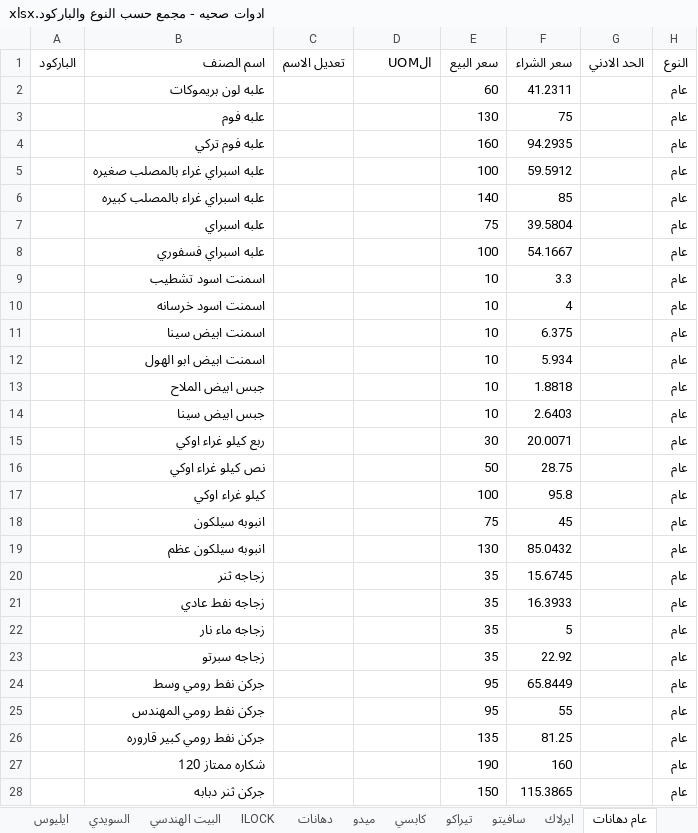
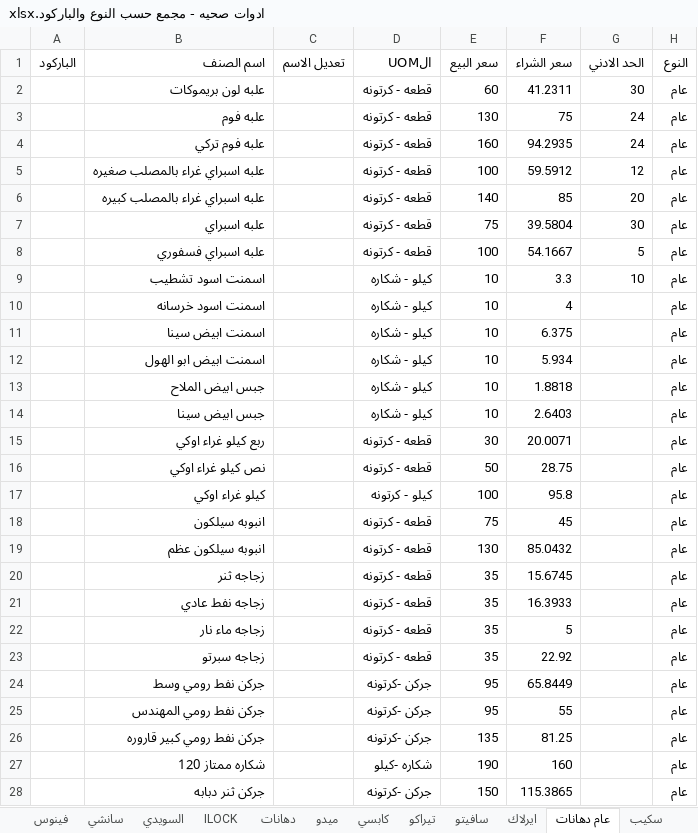
Before and after one commit to ahmedadeliteng/work, an Excel workbook: بنيان/اصناف تعديل لERPNEXT/ادوات صحيه - مجمع حسب النوع والباركود.xlsx, sheet عام دهانات, drawn as a sheet; only a part is shown; values as stored, in another font and other column widths than the file's, no cell formats; the diff covers the shown part only; the diff names each change by its address in the sheet, - before the commit and + after, or states it on an @@ line.

```diff
--- a/بنيان/اصناف تعديل لERPNEXT/ادوات صحيه - مجمع حسب النوع والباركود.xlsx (sheet عام دهانات)
+++ b/بنيان/اصناف تعديل لERPNEXT/ادوات صحيه - مجمع حسب النوع والباركود.xlsx (sheet عام دهانات)
-D2:D8 (الUOM): (empty)
+D2:D8 (الUOM): قطعه - كرتونه
-G2 (الحد الادني): (empty)
+G2 (الحد الادني): 30
-G3:G4 (الحد الادني): (empty)
+G3:G4 (الحد الادني): 24
-G5 (الحد الادني): (empty)
+G5 (الحد الادني): 12
-G6 (الحد الادني): (empty)
+G6 (الحد الادني): 20
-G7 (الحد الادني): (empty)
+G7 (الحد الادني): 30
-G8 (الحد الادني): (empty)
+G8 (الحد الادني): 5
-D9:D14 (الUOM): (empty)
+D9:D14 (الUOM): كيلو - شكاره
-G9 (الحد الادني): (empty)
+G9 (الحد الادني): 10
-D15:D16 (الUOM): (empty)
+D15:D16 (الUOM): قطعه - كرتونه
-D17 (الUOM): (empty)
+D17 (الUOM): كيلو - كرتونه
-D18:D23 (الUOM): (empty)
+D18:D23 (الUOM): قطعه - كرتونه
-D24:D26 (الUOM): (empty)
+D24:D26 (الUOM): جركن -كرتونه
-D27 (الUOM): (empty)
+D27 (الUOM): شكاره -كيلو
-D28 (الUOM): (empty)
+D28 (الUOM): جركن -كرتونه
```
Also changed, not shown: 12 added rows, 3 removed rows, 1 moved row and 48 edited cells elsewhere in this sheet, sheet br نهائي, sheet ILOCK, sheet فينوس, sheet سانشي, sheet كيسيل نهائي, sheet سمارت نهائي, 13 more sheets, other sheet tabs, cell formats, 20 other files.
